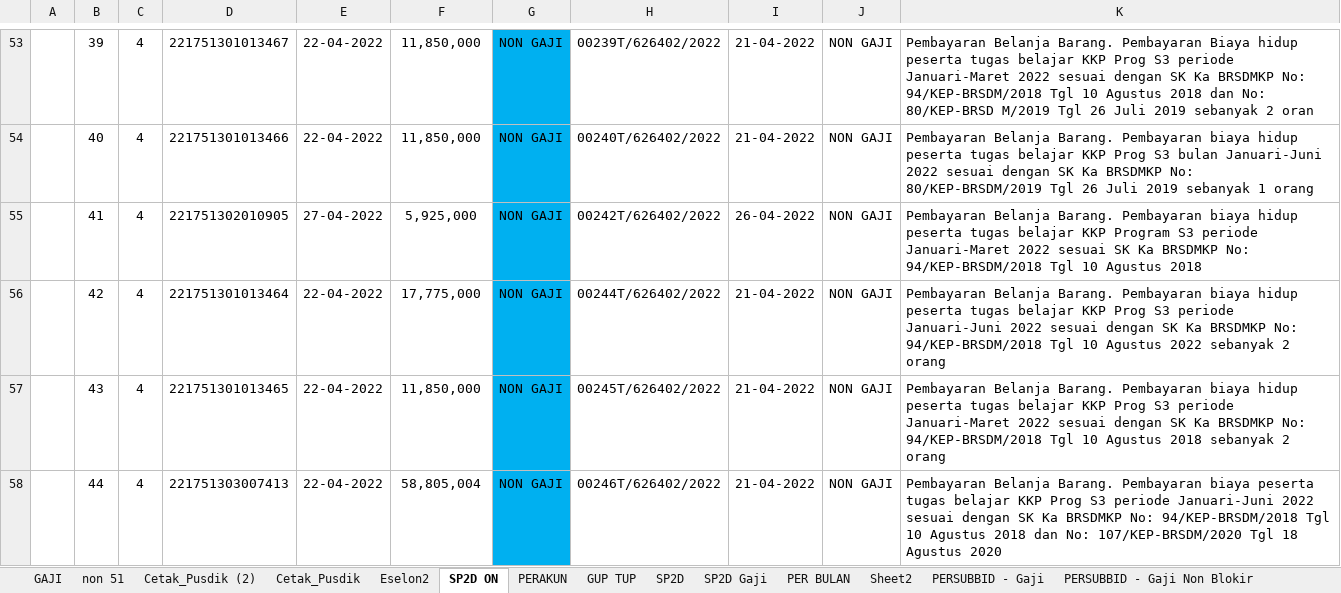
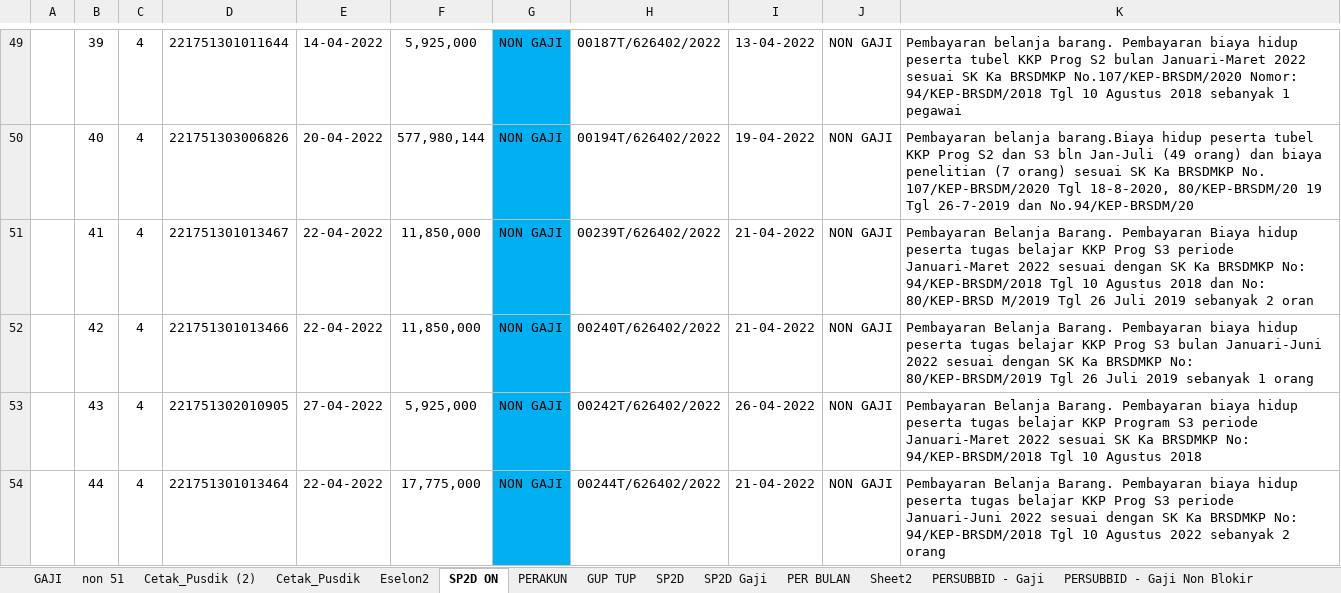
Before and after one commit to arifxl42/TA.2022, an Excel workbook: MONITORING REALISASI DIPA 2.xlsm, sheet SP2D ON, drawn as a sheet; only a part is shown, gaps mark what is left out; values as stored, in another font and other column widths than the file's, no borders; charts and pictures and conditional formats and table styles not drawn; addresses are those after the commit; the diff covers the shown part only; the diff names each change by its address in the sheet, - before the commit and + after, or states it on an @@ line.

```diff
--- a/MONITORING REALISASI DIPA 2.xlsm (sheet SP2D ON)
+++ b/MONITORING REALISASI DIPA 2.xlsm (sheet SP2D ON)
-D49: 221751301013467
+D49: 221751301011644
-E49: 22-04-2022
+E49: 14-04-2022
-F49: 11,850,000
+F49: 5,925,000
-H49: 00239T/626402/2022
+H49: 00187T/626402/2022
-I49: 21-04-2022
+I49: 13-04-2022
-K49: Pembayaran Belanja Barang. Pembayaran Biaya hidup peserta tugas belajar KKP Prog S3 periode Januari-Maret 2022 sesuai dengan SK Ka BRSDMKP No: 94/KEP-BRSDM/2018 Tgl 10 Agustus 2018 dan No: 80/KEP-BRSD M/2019 Tgl 26 Juli 2019 sebanyak 2 oran
+K49: Pembayaran belanja barang. Pembayaran biaya hidup peserta tubel KKP Prog S2 bulan Januari-Maret 2022 sesuai SK Ka BRSDMKP No.107/KEP-BRSDM/2020 Nomor: 94/KEP-BRSDM/2018 Tgl 10 Agustus 2018 sebanyak 1 pegawai
-D50: 221751301013466
+D50: 221751303006826
-E50: 22-04-2022
+E50: 20-04-2022
-F50: 11,850,000
+F50: 577,980,144
-H50: 00240T/626402/2022
+H50: 00194T/626402/2022
-I50: 21-04-2022
+I50: 19-04-2022
-K50: Pembayaran Belanja Barang. Pembayaran biaya hidup peserta tugas belajar KKP Prog S3 bulan Januari-Juni 2022 sesuai dengan SK Ka BRSDMKP No: 80/KEP-BRSDM/2019 Tgl 26 Juli 2019 sebanyak 1 orang
+K50: Pembayaran belanja barang.Biaya hidup peserta tubel KKP Prog S2 dan S3 bln Jan-Juli (49 orang) dan biaya penelitian (7 orang) sesuai SK Ka BRSDMKP No. 107/KEP-BRSDM/2020 Tgl 18-8-2020, 80/KEP-BRSDM/20 19 Tgl 26-7-2019 dan No.94/KEP-BRSDM/20
-D51: 221751302010905
+D51: 221751301013467
-E51: 27-04-2022
+E51: 22-04-2022
-F51: 5,925,000
+F51: 11,850,000
-H51: 00242T/626402/2022
+H51: 00239T/626402/2022
-I51: 26-04-2022
+I51: 21-04-2022
-K51: …Barang. Pembayaran biaya hidup peserta tugas belajar KKP Program S3 periode Januari-Maret 2022 sesuai SK Ka BRSDMKP No: 94/KEP-BRSDM/2018 Tgl 10 Agustus 2018
+K51: …Barang. Pembayaran Biaya hidup peserta tugas belajar KKP Prog S3 periode Januari-Maret 2022 sesuai dengan SK Ka BRSDMKP No: 94/KEP-BRSDM/2018 Tgl 10 Agustus 2018 dan No: 80/KEP-BRSD M/2019 Tgl 26 Juli 2019 sebanyak 2 oran
-D52: 221751301013464
+D52: 221751301013466
-F52: 17,775,000
+F52: 11,850,000
-H52: 00244T/626402/2022
+H52: 00240T/626402/2022
-K52: …Prog S3 periode Januari-Juni 2022 sesuai dengan SK Ka BRSDMKP No: 94/KEP-BRSDM/2018 Tgl 10 Agustus 2022 sebanyak 2 orang
+K52: …Prog S3 bulan Januari-Juni 2022 sesuai dengan SK Ka BRSDMKP No: 80/KEP-BRSDM/2019 Tgl 26 Juli 2019 sebanyak 1 orang
-D53: 221751301013465
+D53: 221751302010905
-E53: 22-04-2022
+E53: 27-04-2022
-F53: 11,850,000
+F53: 5,925,000
-H53: 00245T/626402/2022
+H53: 00242T/626402/2022
-I53: 21-04-2022
+I53: 26-04-2022
-K53: …belajar KKP Prog S3 periode Januari-Maret 2022 sesuai dengan SK Ka BRSDMKP No: 94/KEP-BRSDM/2018 Tgl 10 Agustus 2018 sebanyak 2 orang
+K53: …belajar KKP Program S3 periode Januari-Maret 2022 sesuai SK Ka BRSDMKP No: 94/KEP-BRSDM/2018 Tgl 10 Agustus 2018
-D54: 221751303007413
+D54: 221751301013464
-F54: 58,805,004
+F54: 17,775,000
-H54: 00246T/626402/2022
+H54: 00244T/626402/2022
-K54: …Pembayaran biaya peserta tugas belajar KKP Prog S3 periode Januari-Juni 2022 sesuai dengan SK Ka BRSDMKP No: 94/KEP-BRSDM/2018 Tgl 10 Agustus 2018 dan No: 107/KEP-BRSDM/2020 Tgl 18 Agustus 2020
+K54: …Pembayaran biaya hidup peserta tugas belajar KKP Prog S3 periode Januari-Juni 2022 sesuai dengan SK Ka BRSDMKP No: 94/KEP-BRSDM/2018 Tgl 10 Agustus 2022 sebanyak 2 orang
```
Also changed, not shown: 8 added rows, 6 removed rows, 458 edited cells and cell formats elsewhere in this sheet, sheet PERAKUN, sheet PER BULAN, sheet PERSUBBID - Gaji Non Blokir, sheet PERSUBBID + GAJI Non Blokir, sheet PERSUBBID - Gaji, sheet PERSUBBID + GAJI, 3 more sheets, charts or pictures.
